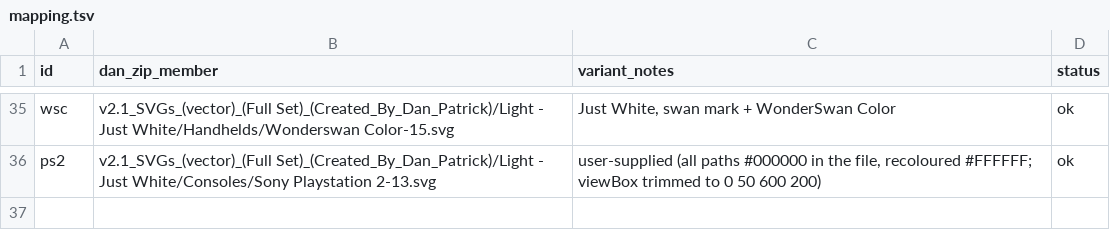
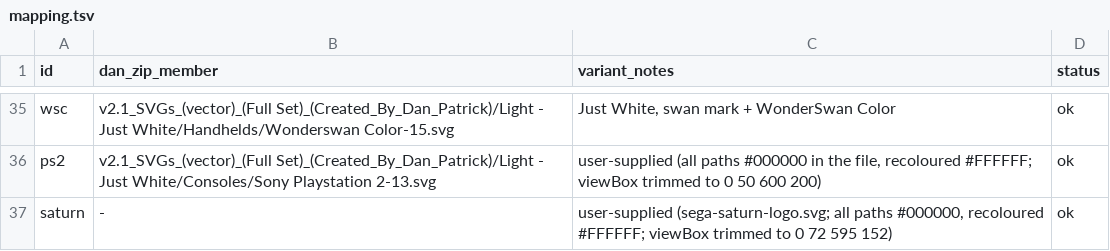
Before and after one commit to nx-redux/nx-mobile, a TSV file: tools/console-logos/mapping.tsv, drawn as a sheet; only a part is shown, gaps mark what is left out.

Commit message:
Saturn: its own menu logo, and the six-button Sega pad behind it

```diff
--- a/tools/console-logos/mapping.tsv
+++ b/tools/console-logos/mapping.tsv
@@ -36 +36,2 @@ wsc	v2.1_SVGs_(vector)_(Full Set)_(Created_By_Dan_Patrick)/Light - Just White/Ha
 ps2	v2.1_SVGs_(vector)_(Full Set)_(Created_By_Dan_Patrick)/Light - Just White/Consoles/Sony Playstation 2-13.svg	user-supplied (all paths #000000 in the file, recoloured #FFFFFF; viewBox trimmed to 0 50 600 200)	ok
+saturn	-	user-supplied (sega-saturn-logo.svg; all paths #000000, recoloured #FFFFFF; viewBox trimmed to 0 72 595 152)	ok
```
Also changed, not shown: 9 other files.
